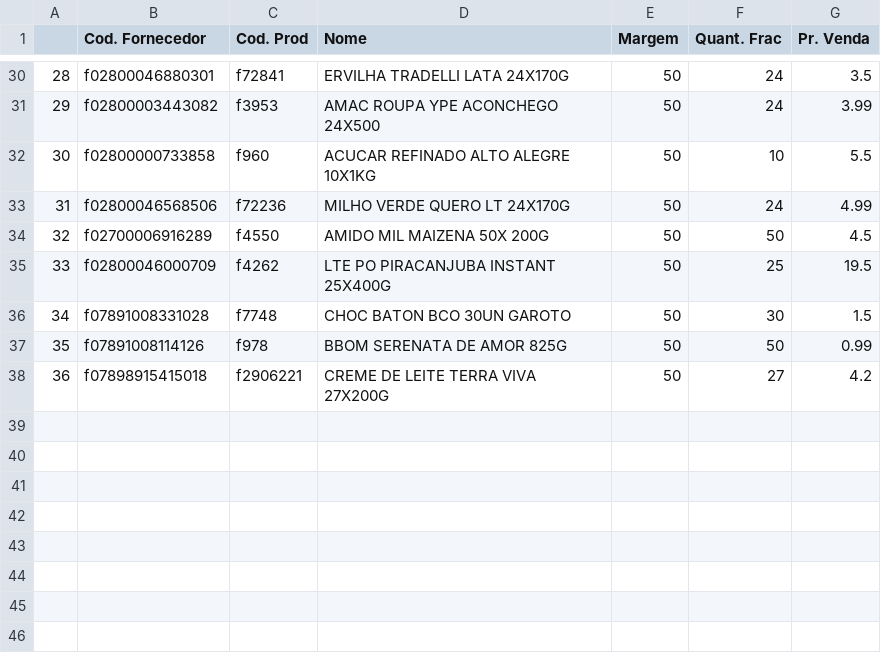
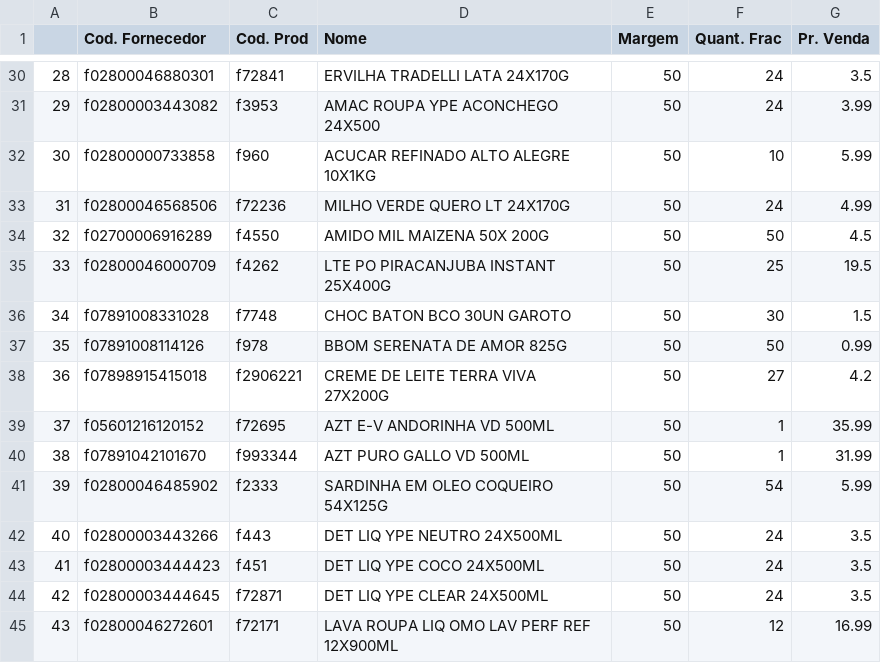
Before and after one commit to I3run01/PY-Auto-Preco-V2, a CSV file: WMS BD.csv, drawn as a sheet; only a part is shown, gaps mark what is left out.

```diff
--- a/WMS BD.csv
+++ b/WMS BD.csv
@@ -31,3 +31,3 @@
 29,f02800003443082,f3953,AMAC ROUPA YPE ACONCHEGO 24X500,50,24,3.99
-30,f02800000733858,f960,ACUCAR REFINADO ALTO ALEGRE 10X1KG,50,10,5.5
+30,f02800000733858,f960,ACUCAR REFINADO ALTO ALEGRE 10X1KG,50,10,5.99
 31,f02800046568506,f72236,MILHO VERDE QUERO LT 24X170G,50,24,4.99
@@ -38 +38,8 @@
 36,f07898915415018,f2906221,CREME DE LEITE TERRA VIVA 27X200G,50,27,4.2
+37,f05601216120152,f72695,AZT E-V ANDORINHA VD 500ML,50,1,35.99
+38,f07891042101670,f993344,AZT PURO GALLO VD 500ML,50,1,31.99
+39,f02800046485902,f2333,SARDINHA EM OLEO COQUEIRO 54X125G,50,54,5.99
+40,f02800003443266,f443,DET LIQ YPE NEUTRO 24X500ML,50,24,3.5
+41,f02800003444423,f451,DET LIQ YPE COCO 24X500ML,50,24,3.5
+42,f02800003444645,f72871,DET LIQ YPE CLEAR 24X500ML,50,24,3.5
+43,f02800046272601,f72171,LAVA ROUPA LIQ OMO LAV PERF REF 12X900ML,50,12,16.99
```
Also changed, not shown: BDL BD.csv, 2 other files.
